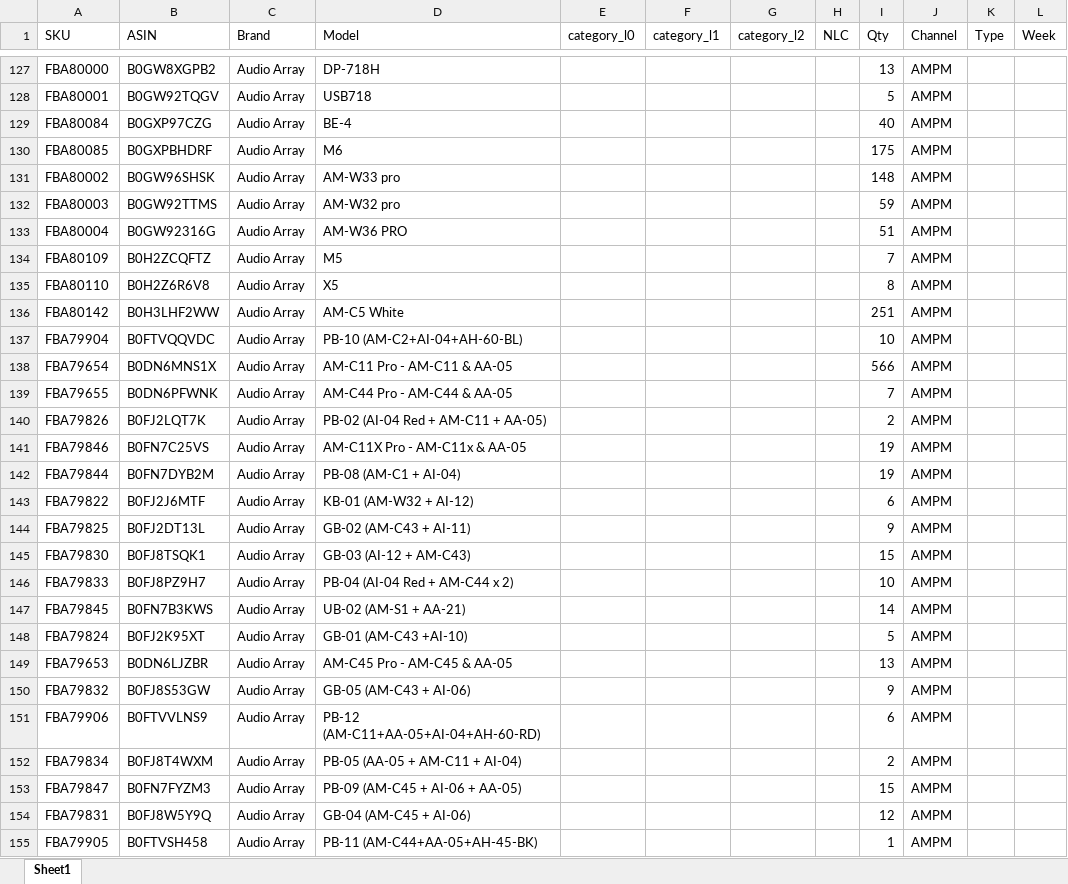
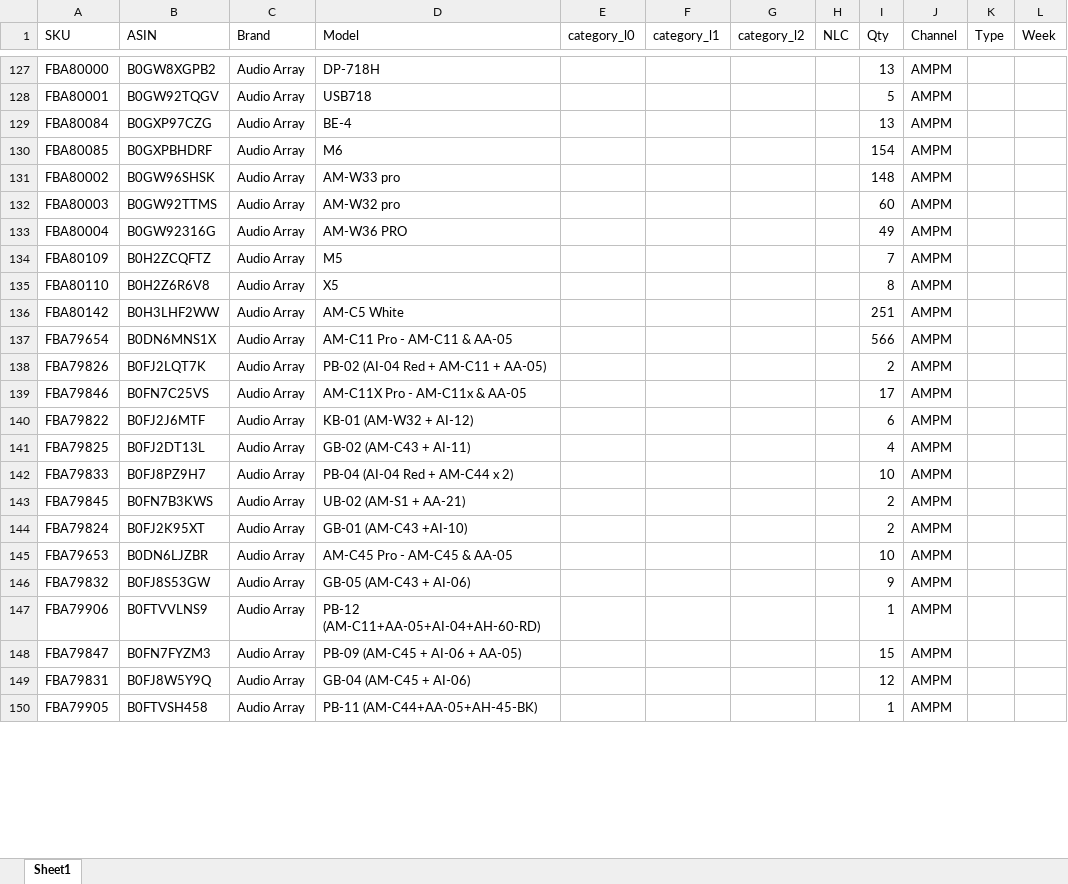
Before and after one commit to nitesh-lang/am-replenishment, an Excel workbook: data/input/Inventory_snapshot_audio_array.xlsx, sheet Sheet1, drawn as a sheet; only a part is shown, gaps mark what is left out; values as stored, in another font and other column widths than the file's, no borders; removed rows and columns are numbered as before the commit, all else as after; the diff covers the shown part only; the diff names each change by its address in the sheet, - before the commit and + after, or states it on an @@ line.

```diff
--- a/data/input/Inventory_snapshot_audio_array.xlsx (sheet Sheet1)
+++ b/data/input/Inventory_snapshot_audio_array.xlsx (sheet Sheet1)
-I129 (Qty): 40
+I129 (Qty): 13
-I130 (Qty): 175
+I130 (Qty): 154
-I132 (Qty): 59
+I132 (Qty): 60
-I133 (Qty): 51
+I133 (Qty): 49
-row 137: FBA79904 | B0FTVQQVDC | Audio Array | PB-10 (AM-C2+AI-04+AH-60-BL) |  |  |  |  | 10 | AMPM
-row 139: FBA79655 | B0DN6PFWNK | Audio Array | AM-C44 Pro - AM-C44 & AA-05 |  |  |  |  | 7 | AMPM
-I139 (Qty): 19
+I139 (Qty): 17
-row 142: FBA79844 | B0FN7DYB2M | Audio Array | PB-08 (AM-C1 + AI-04) |  |  |  |  | 19 | AMPM
-I141 (Qty): 9
+I141 (Qty): 4
-row 145: FBA79830 | B0FJ8TSQK1 | Audio Array | GB-03 (AI-12 + AM-C43) |  |  |  |  | 15 | AMPM
-I143 (Qty): 14
+I143 (Qty): 2
-I144 (Qty): 5
+I144 (Qty): 2
-I145 (Qty): 13
+I145 (Qty): 10
-I147 (Qty): 6
+I147 (Qty): 1
-row 152: FBA79834 | B0FJ8T4WXM | Audio Array | PB-05 (AA-05 + AM-C11 + AI-04) |  |  |  |  | 2 | AMPM
```
Also changed, not shown: 44 added rows, 44 removed rows and 73 edited cells elsewhere in this sheet, data/input/Inventory_snapshot_WM.xlsx, data/input/Inventory_snapshot_tonor.xlsx, 21 other files.
